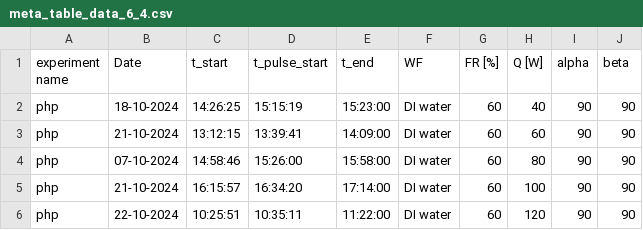
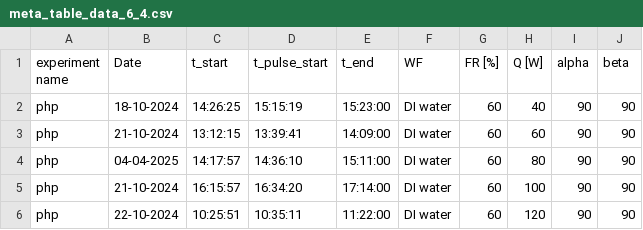
Before and after one commit to kamleshparmar17/Advanced_PulseHeatPipe_krp, a CSV file: data/meta_table_data_6_4.csv, drawn as a sheet.

Commit message:
meta_table_data_6_4 is updated with nex exp of 80W

```diff
--- a/data/meta_table_data_6_4.csv
+++ b/data/meta_table_data_6_4.csv
@@ -3,3 +3,3 @@ php,18-10-2024,14:26:25,15:15:19,15:23:00,DI water,60,40,90,90
 php,21-10-2024,13:12:15,13:39:41,14:09:00,DI water,60,60,90,90
-php,07-10-2024,14:58:46,15:26:00,15:58:00,DI water,60,80,90,90
+php,04-04-2025,14:17:57,14:36:10,15:11:00,DI water,60,80,90,90
 php,21-10-2024,16:15:57,16:34:20,17:14:00,DI water,60,100,90,90
```
Also changed, not shown: data/meta_table_data_6.csv, 22 other files.
